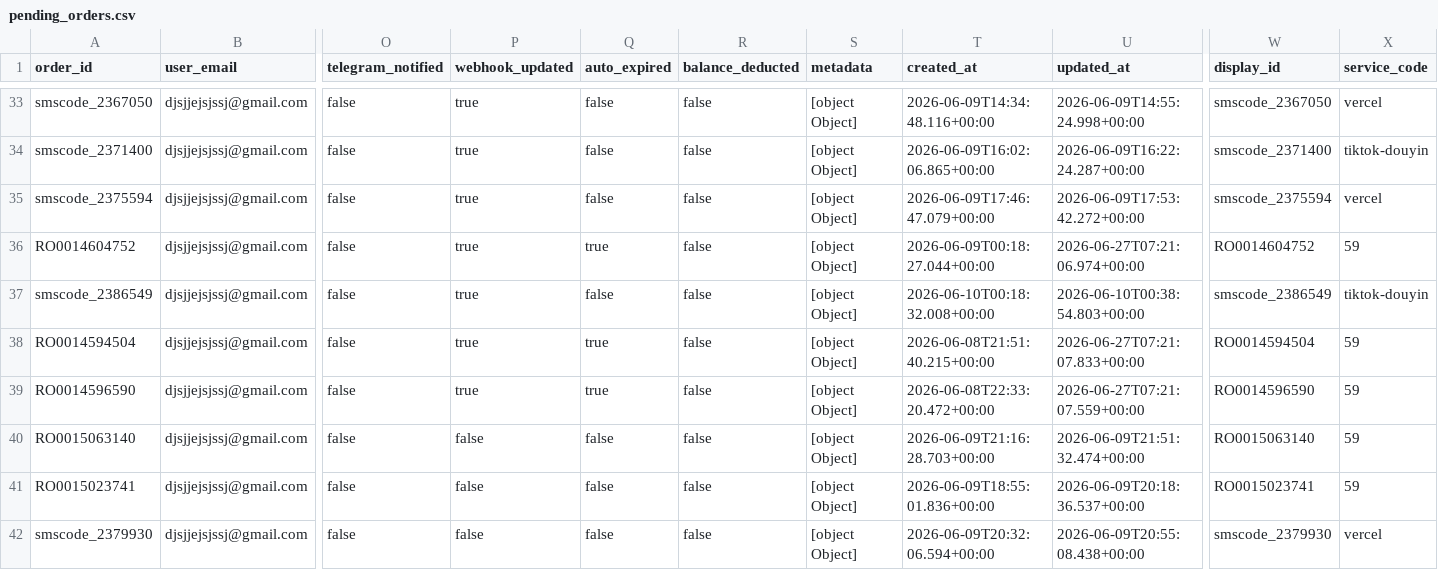
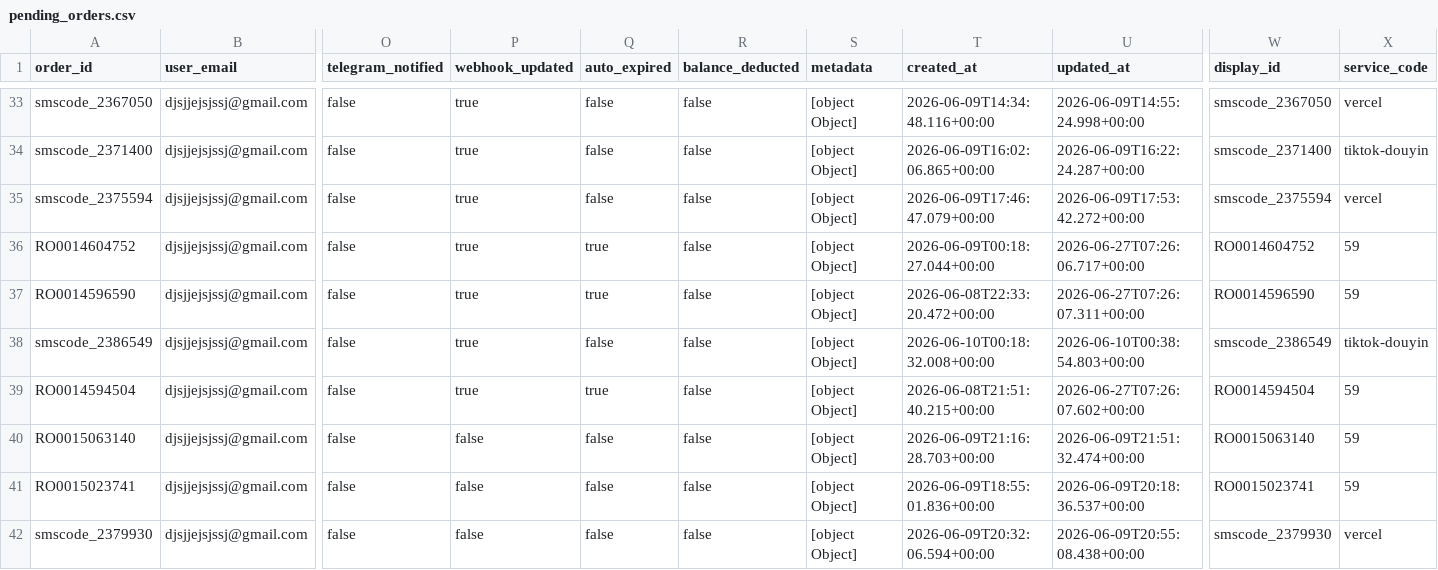
Before and after one commit to silahosting/Backup, a CSV file: backup/pending_orders/pending_orders.csv, drawn as a sheet; only a part is shown, gaps mark what is left out; removed rows and columns are numbered as before the commit, all else as after; rows hold the shown columns only; the diff names each change by its address in the sheet, - before the commit and + after, or states it on an @@ line.

Commit message:
Backup backup/pending_orders/pending_orders.csv 2026-06-27T07:26:47.063Z

```diff
--- a/backup/pending_orders/pending_orders.csv
+++ b/backup/pending_orders/pending_orders.csv
-U36 (updated_at): 2026-06-27T07:21:06.974+00:00
+U36 (updated_at): 2026-06-27T07:26:06.717+00:00
+row 37: RO0014596590 | djsjjejsjssj@gmail.com | false | true | true | false | [object Object] | 2026-06-08T22:33:20.472+00:00 | 2026-06-27T07:26:07.311+00:00 | RO0014596590 | 59
-U39 (updated_at): 2026-06-27T07:21:07.833+00:00
+U39 (updated_at): 2026-06-27T07:26:07.602+00:00
-row 39: RO0014596590 | djsjjejsjssj@gmail.com | false | true | true | false | [object Object] | 2026-06-08T22:33:20.472+00:00 | 2026-06-27T07:21:07.559+00:00 | RO0014596590 | 59
```
